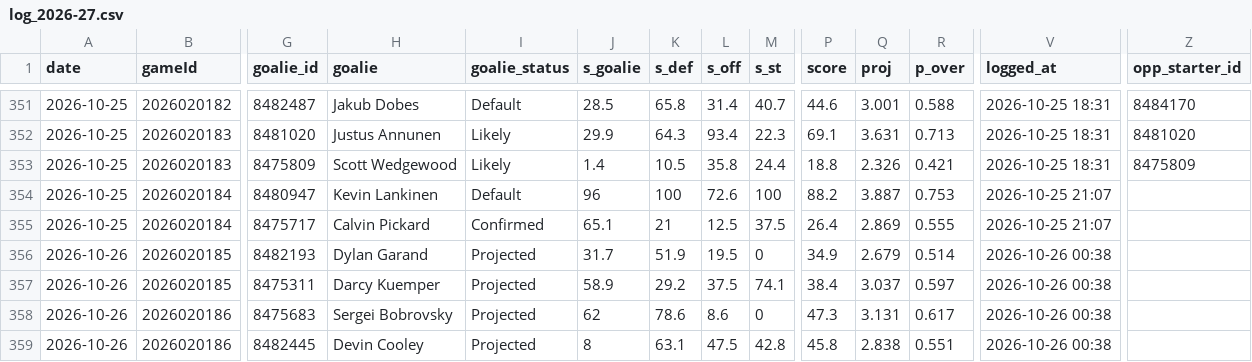
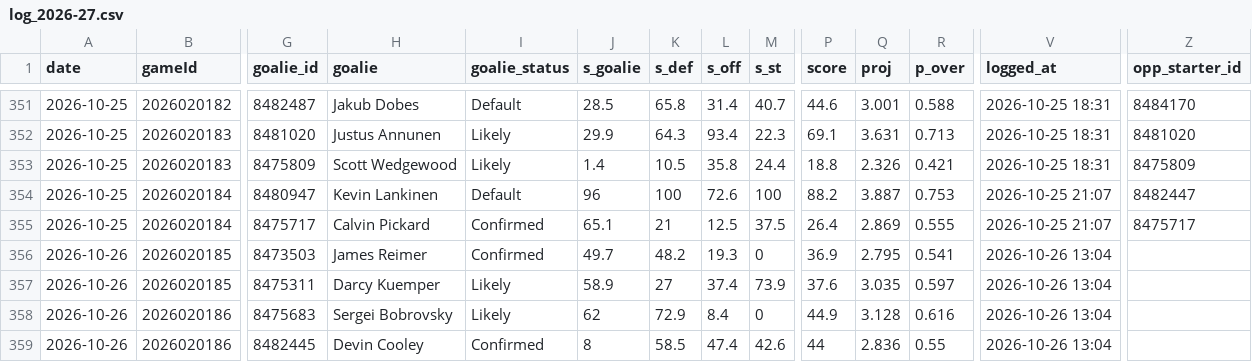
Before and after one commit to Johnbrick123/nhl-unders, a CSV file: monitor/log_2026-27.csv, drawn as a sheet; only a part is shown, gaps mark what is left out; the diff covers the shown part only; the diff names each change by its address in the sheet, - before the commit and + after, or states it on an @@ line.

```diff
--- a/monitor/log_2026-27.csv
+++ b/monitor/log_2026-27.csv
-Z354 (opp_starter_id): (empty)
+Z354 (opp_starter_id): 8482447
-Z355 (opp_starter_id): (empty)
+Z355 (opp_starter_id): 8475717
-G356 (goalie_id): 8482193
+G356 (goalie_id): 8473503
-H356 (goalie): Dylan Garand
+H356 (goalie): James Reimer
-I356 (goalie_status): Projected
+I356 (goalie_status): Confirmed
-J356 (s_goalie): 31.7
+J356 (s_goalie): 49.7
-K356 (s_def): 51.9
+K356 (s_def): 48.2
-L356 (s_off): 19.5
+L356 (s_off): 19.3
-P356 (score): 34.9
+P356 (score): 36.9
-Q356 (proj): 2.679
+Q356 (proj): 2.795
-R356 (p_over): 0.514
+R356 (p_over): 0.541
-V356:V359 (logged_at): 2026-10-26 00:38
+V356:V359 (logged_at): 2026-10-26 13:04
-I357:I358 (goalie_status): Projected
+I357:I358 (goalie_status): Likely
-K357 (s_def): 29.2
+K357 (s_def): 27
-L357 (s_off): 37.5
+L357 (s_off): 37.4
-M357 (s_st): 74.1
+M357 (s_st): 73.9
-P357 (score): 38.4
+P357 (score): 37.6
-Q357 (proj): 3.037
+Q357 (proj): 3.035
-K358 (s_def): 78.6
+K358 (s_def): 72.9
-L358 (s_off): 8.6
+L358 (s_off): 8.4
-P358 (score): 47.3
+P358 (score): 44.9
-Q358 (proj): 3.131
+Q358 (proj): 3.128
-R358 (p_over): 0.617
+R358 (p_over): 0.616
-I359 (goalie_status): Projected
+I359 (goalie_status): Confirmed
-K359 (s_def): 63.1
+K359 (s_def): 58.5
-L359 (s_off): 47.5
+L359 (s_off): 47.4
-M359 (s_st): 42.8
+M359 (s_st): 42.6
-P359 (score): 45.8
+P359 (score): 44
-Q359 (proj): 2.838
+Q359 (proj): 2.836
-R359 (p_over): 0.551
+R359 (p_over): 0.55
```
Also changed, not shown: 12 edited cells elsewhere in this file, 7 other files.
